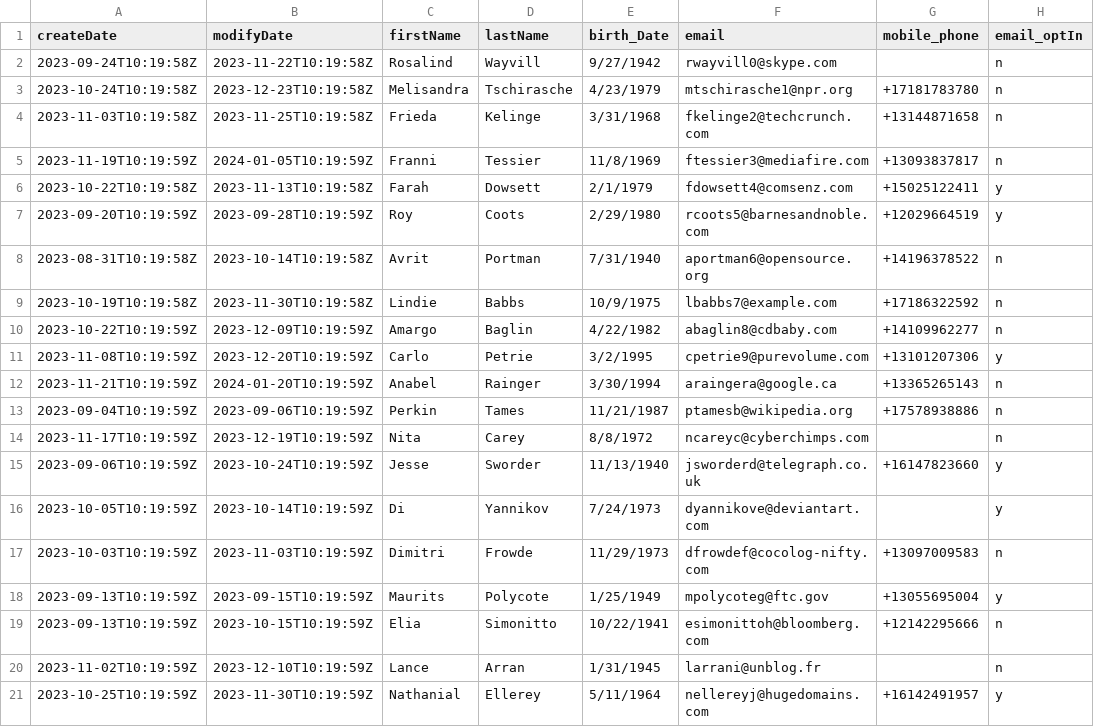
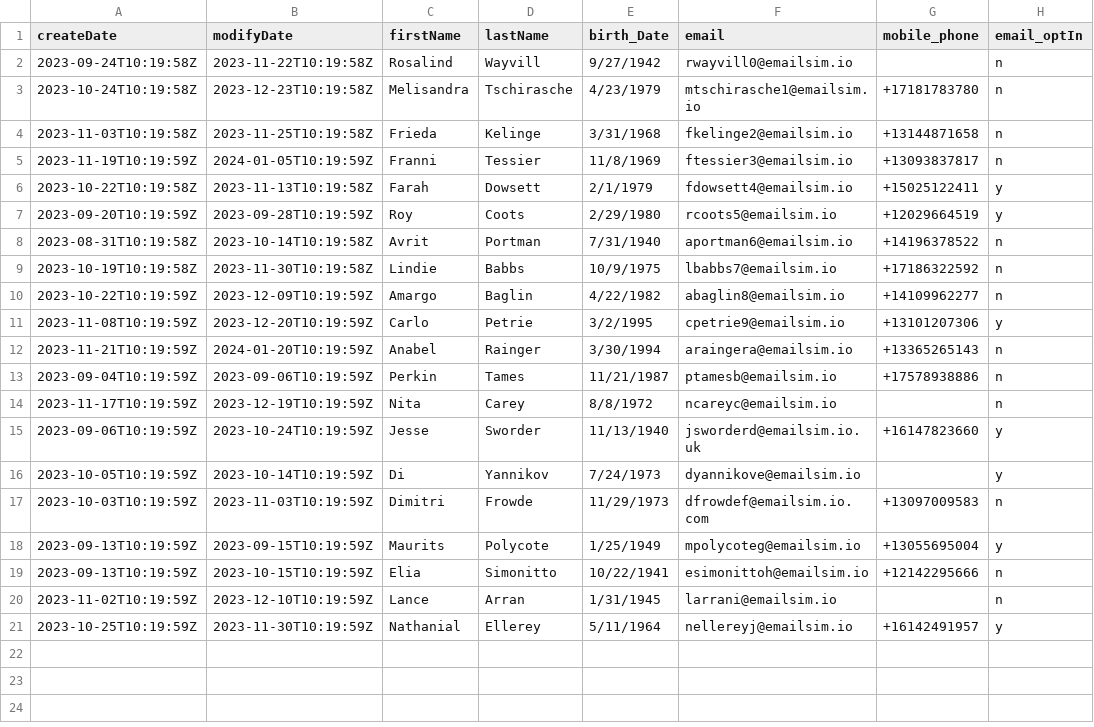
Before and after one commit to adobe/dep, a CSV file: lab-packs/aep-foundations/lab-assets/bootcamp-sample-files/Lab_Customer_Account.csv, drawn as a sheet; only a part is shown; the diff names each change by its address in the sheet, - before the commit and + after, or states it on an @@ line.

```diff
--- a/lab-packs/aep-foundations/lab-assets/bootcamp-sample-files/Lab_Customer_Account.csv
+++ b/lab-packs/aep-foundations/lab-assets/bootcamp-sample-files/Lab_Customer_Account.csv
-F2 (email): rwayvill0@skype.com
+F2 (email): rwayvill0@emailsim.io
-F3 (email): mtschirasche1@npr.org
+F3 (email): mtschirasche1@emailsim.io
-F4 (email): fkelinge2@techcrunch.com
+F4 (email): fkelinge2@emailsim.io
-F5 (email): ftessier3@mediafire.com
+F5 (email): ftessier3@emailsim.io
-F6 (email): fdowsett4@comsenz.com
+F6 (email): fdowsett4@emailsim.io
-F7 (email): rcoots5@barnesandnoble.com
+F7 (email): rcoots5@emailsim.io
-F8 (email): aportman6@opensource.org
+F8 (email): aportman6@emailsim.io
-F9 (email): lbabbs7@example.com
+F9 (email): lbabbs7@emailsim.io
-F10 (email): abaglin8@cdbaby.com
+F10 (email): abaglin8@emailsim.io
-F11 (email): cpetrie9@purevolume.com
+F11 (email): cpetrie9@emailsim.io
-F12 (email): araingera@google.ca
+F12 (email): araingera@emailsim.io
-F13 (email): ptamesb@wikipedia.org
+F13 (email): ptamesb@emailsim.io
-F14 (email): ncareyc@cyberchimps.com
+F14 (email): ncareyc@emailsim.io
-F15 (email): jsworderd@telegraph.co.uk
+F15 (email): jsworderd@emailsim.io.uk
-F16 (email): dyannikove@deviantart.com
+F16 (email): dyannikove@emailsim.io
-F17 (email): dfrowdef@cocolog-nifty.com
+F17 (email): dfrowdef@emailsim.io.com
-F18 (email): mpolycoteg@ftc.gov
+F18 (email): mpolycoteg@emailsim.io
-F19 (email): esimonittoh@bloomberg.com
+F19 (email): esimonittoh@emailsim.io
-F20 (email): larrani@unblog.fr
+F20 (email): larrani@emailsim.io
-F21 (email): nellereyj@hugedomains.com
+F21 (email): nellereyj@emailsim.io
```
Also changed, not shown: 3 other files.
